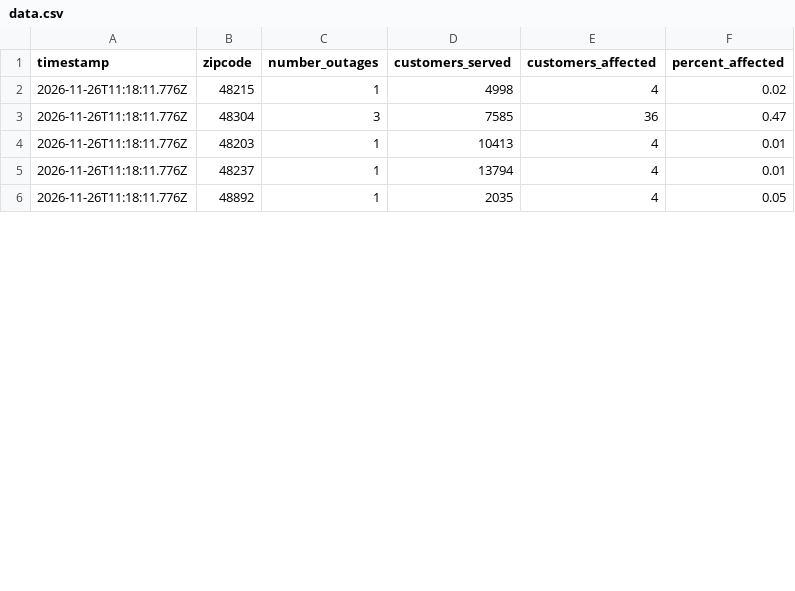
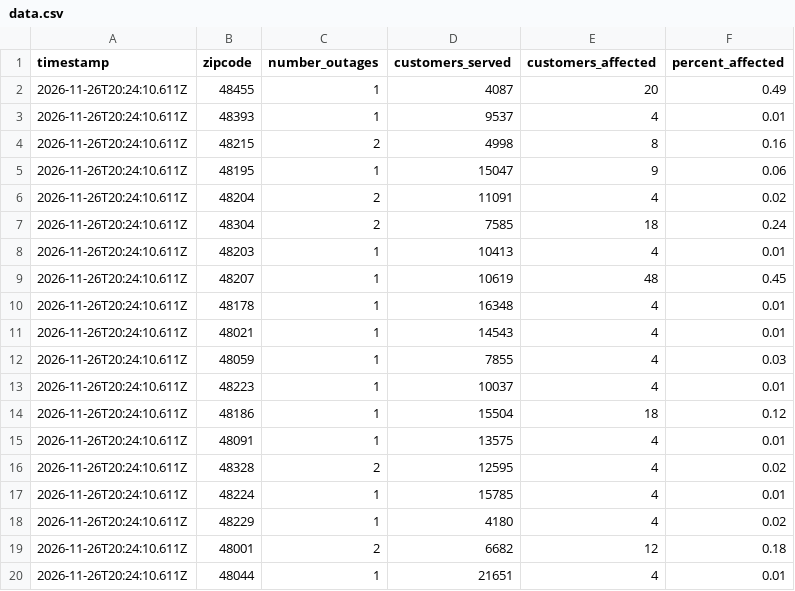
Before and after one commit to michigandaily/dte-outage-tracker, a CSV file: data.csv, drawn as a sheet; only a part is shown; the diff covers the shown part only.

```diff
--- a/data.csv
+++ b/data.csv
@@ -1,6 +1,20 @@
 timestamp,zipcode,number_outages,customers_served,customers_affected,percent_affected
-2026-11-26T11:18:11.776Z,48215,1,4998,4,0.02
-2026-11-26T11:18:11.776Z,48304,3,7585,36,0.47
-2026-11-26T11:18:11.776Z,48203,1,10413,4,0.01
-2026-11-26T11:18:11.776Z,48237,1,13794,4,0.01
-2026-11-26T11:18:11.776Z,48892,1,2035,4,0.05
+2026-11-26T20:24:10.611Z,48455,1,4087,20,0.49
+2026-11-26T20:24:10.611Z,48393,1,9537,4,0.01
+2026-11-26T20:24:10.611Z,48215,2,4998,8,0.16
+2026-11-26T20:24:10.611Z,48195,1,15047,9,0.06
+2026-11-26T20:24:10.611Z,48204,2,11091,4,0.02
+2026-11-26T20:24:10.611Z,48304,2,7585,18,0.24
+2026-11-26T20:24:10.611Z,48203,1,10413,4,0.01
+2026-11-26T20:24:10.611Z,48207,1,10619,48,0.45
+2026-11-26T20:24:10.611Z,48178,1,16348,4,0.01
+2026-11-26T20:24:10.611Z,48021,1,14543,4,0.01
+2026-11-26T20:24:10.611Z,48059,1,7855,4,0.03
+2026-11-26T20:24:10.611Z,48223,1,10037,4,0.01
+2026-11-26T20:24:10.611Z,48186,1,15504,18,0.12
+2026-11-26T20:24:10.611Z,48091,1,13575,4,0.01
+2026-11-26T20:24:10.611Z,48328,2,12595,4,0.02
+2026-11-26T20:24:10.611Z,48224,1,15785,4,0.01
+2026-11-26T20:24:10.611Z,48229,1,4180,4,0.02
+2026-11-26T20:24:10.611Z,48001,2,6682,12,0.18
+2026-11-26T20:24:10.611Z,48044,1,21651,4,0.01
```
Also changed, not shown: 10 added rows and 2 edited cells elsewhere in this file, 2 other files.
